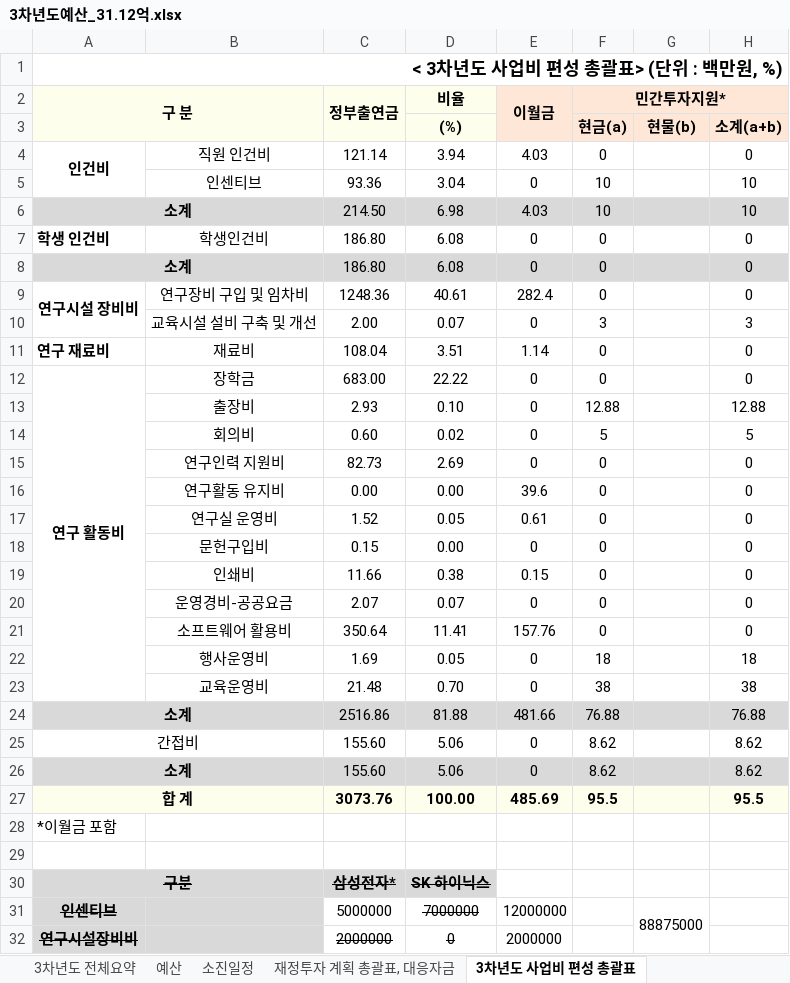
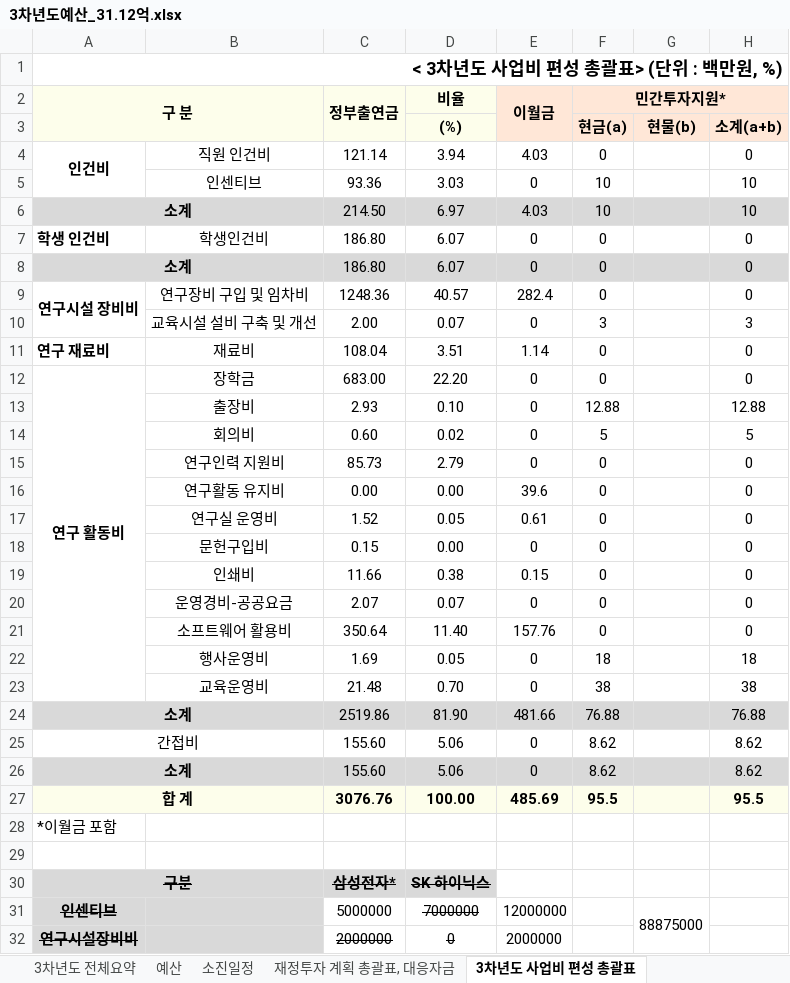
Before and after one commit to vectorcont62-dev/SSSU-third, an Excel workbook: 3차년도예산_31.12억.xlsx, sheet 3차년도 사업비 편성 총괄표, drawn as a sheet; only a part is shown; values as stored, in another font and other column widths than the file's, no borders; the diff names each change by its address in the sheet, - before the commit and + after, or states it on an @@ line.

```diff
--- a/3차년도예산_31.12억.xlsx (sheet 3차년도 사업비 편성 총괄표)
+++ b/3차년도예산_31.12억.xlsx (sheet 3차년도 사업비 편성 총괄표)
-D5 (비율): 3.04
+D5 (비율): 3.03
-D6 (비율): 6.98
+D6 (비율): 6.97
-D7:D8 (비율): 6.08
+D7:D8 (비율): 6.07
-D9 (비율): 40.61
+D9 (비율): 40.57
-D12 (비율): 22.22
+D12 (비율): 22.20
-C15 (정부출연금): 82.73
+C15 (정부출연금): 85.73
-D15 (비율): 2.69
+D15 (비율): 2.79
-D21 (비율): 11.41
+D21 (비율): 11.40
-C24 (정부출연금): 2516.86
+C24 (정부출연금): 2519.86
-D24 (비율): 81.88
+D24 (비율): 81.90
-C27 (정부출연금): 3073.76
+C27 (정부출연금): 3076.76
```
Also changed, not shown: sheet 3차년도 전체요약, sheet 재정투자 계획 총괄표, 대응자금, sheet 예산, sheet 소진일정, sheet 3차년도 사업비 소진현황 (지출), 12 other files.
